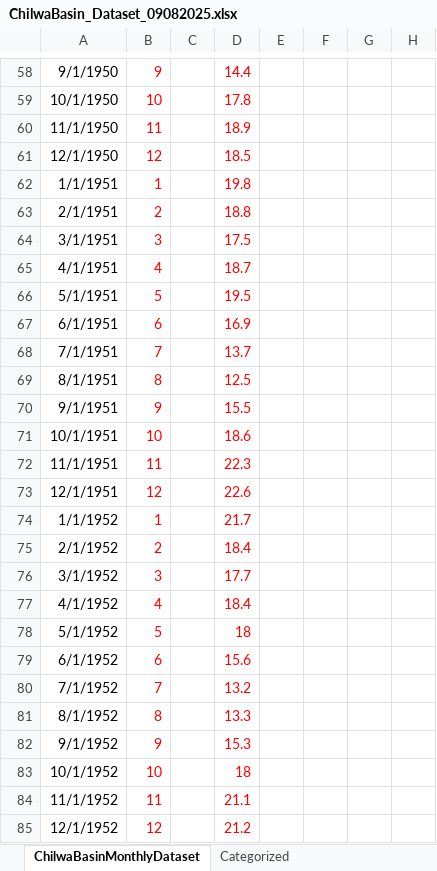
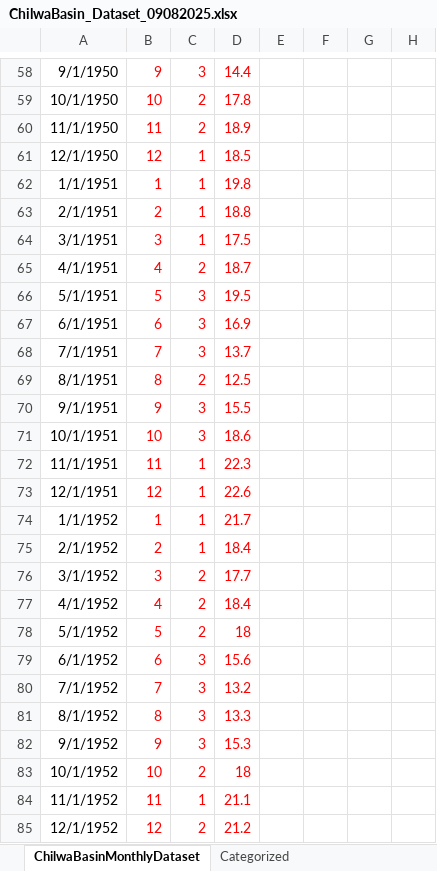
Before and after one commit to mtofighi/ChilwaBasin, an Excel workbook: ChilwaBasin_DataAnalysis_032024/Dataset/ChilwaBasin_Dataset_09082025.xlsx, sheet ChilwaBasinMonthlyDataset, drawn as a sheet; only a part is shown, gaps mark what is left out; values as stored, in another font and other column widths than the file's, no borders; the diff covers the shown part only; the diff names each change by its address in the sheet, - before the commit and + after, or states it on an @@ line.

Commit message:
Update ChilwaBasin_Dataset_09082025.xlsx

```diff
--- a/ChilwaBasin_DataAnalysis_032024/Dataset/ChilwaBasin_Dataset_09082025.xlsx (sheet ChilwaBasinMonthlyDataset)
+++ b/ChilwaBasin_DataAnalysis_032024/Dataset/ChilwaBasin_Dataset_09082025.xlsx (sheet ChilwaBasinMonthlyDataset)
-C58: (empty)
+C58: 3
-C59:C60: (empty)
+C59:C60: 2
-C61:C64: (empty)
+C61:C64: 1
-C65: (empty)
+C65: 2
-C66:C68: (empty)
+C66:C68: 3
-C69: (empty)
+C69: 2
-C70:C71: (empty)
+C70:C71: 3
-C72:C75: (empty)
+C72:C75: 1
-C76:C78: (empty)
+C76:C78: 2
-C79:C82: (empty)
+C79:C82: 3
-C83: (empty)
+C83: 2
-C84: (empty)
+C84: 1
-C85: (empty)
+C85: 2
```
Also changed, not shown: 908 edited cells and cell formats elsewhere in this sheet.
